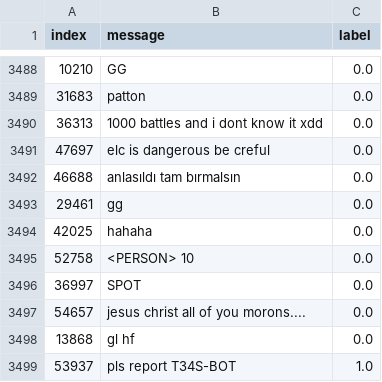
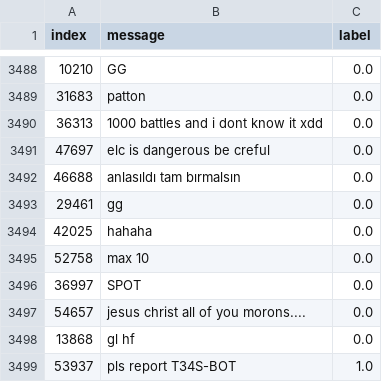
Before and after one commit to RemiAln/IA_Cybersecu, a CSV file: data_eval/val_anon.csv, drawn as a sheet; only a part is shown, gaps mark what is left out.

Commit message:
model training + data cleanup script

```diff
--- a/data_eval/val_anon.csv
+++ b/data_eval/val_anon.csv
@@ -3494,3 +3494,3 @@ index,message,label
 42025,hahaha,0.0
-52758,<PERSON> 10,0.0
+52758,max 10,0.0
 36997,SPOT,0.0
```
Also changed, not shown: 12 other files.
